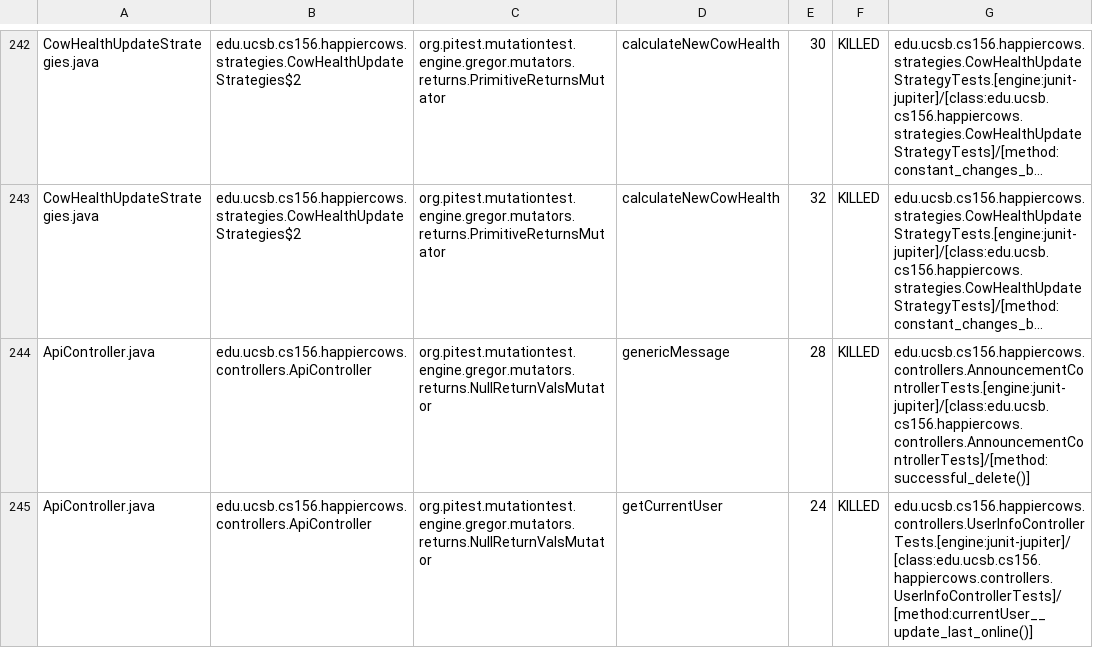
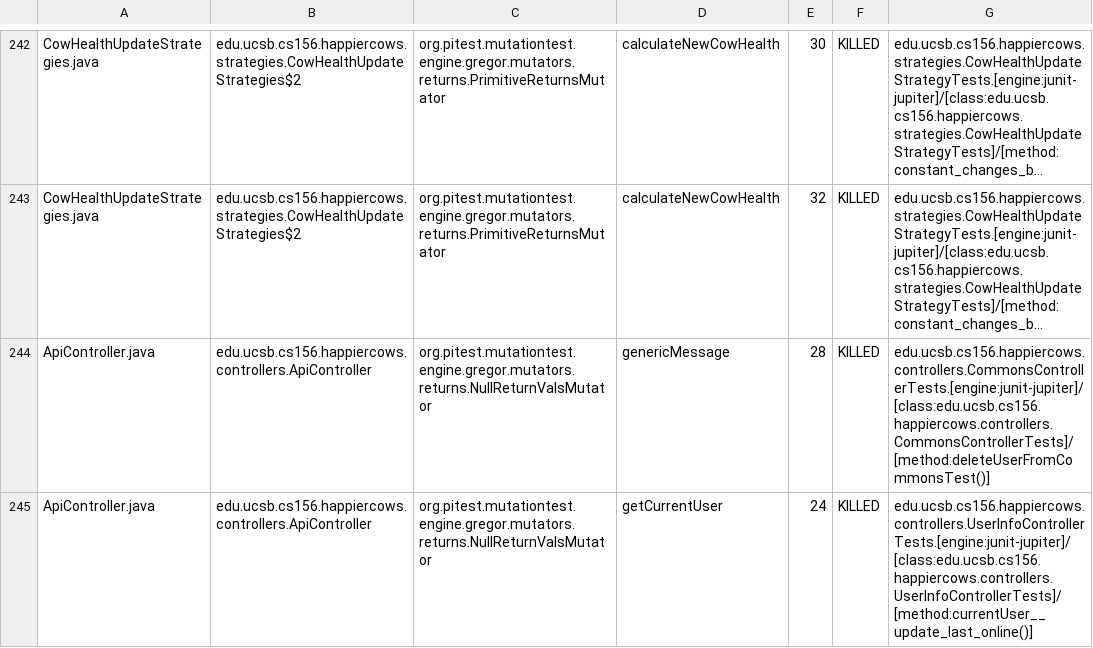
Before and after one commit to ucsb-cs156-w24/proj-happy-cows-w24-4pm-3, a CSV file: prs/35/pitest/mutations.csv, drawn as a sheet; only a part is shown, gaps mark what is left out; long unchanged cells end in …; the diff covers the shown part only; the diff names each change by its address in the sheet, - before the commit and + after, or states it on an @@ line.

Commit message:
Deploying to gh-pages from @ ucsb-cs156-w24/proj-happy-cows-w24-4pm-3@84c74268a949e3ffcb182ed8258f6032c93badb3 🚀

```diff
--- a/prs/35/pitest/mutations.csv
+++ b/prs/35/pitest/mutations.csv
-G244: edu.ucsb.cs156.happiercows.controllers.AnnouncementControllerTests.[engine:junit-jupiter]/[class:edu.ucsb.cs156.happiercows.controllers.AnnouncementControllerTests]/[method:successful_delete()]
+G244: edu.ucsb.cs156.happiercows.controllers.CommonsControllerTests.[engine:junit-jupiter]/[class:edu.ucsb.cs156.happiercows.controllers.CommonsControllerTests]/[method:deleteUserFromCommonsTest()]
```
Also changed, not shown: 38 edited cells elsewhere in this file, 48 other files.
